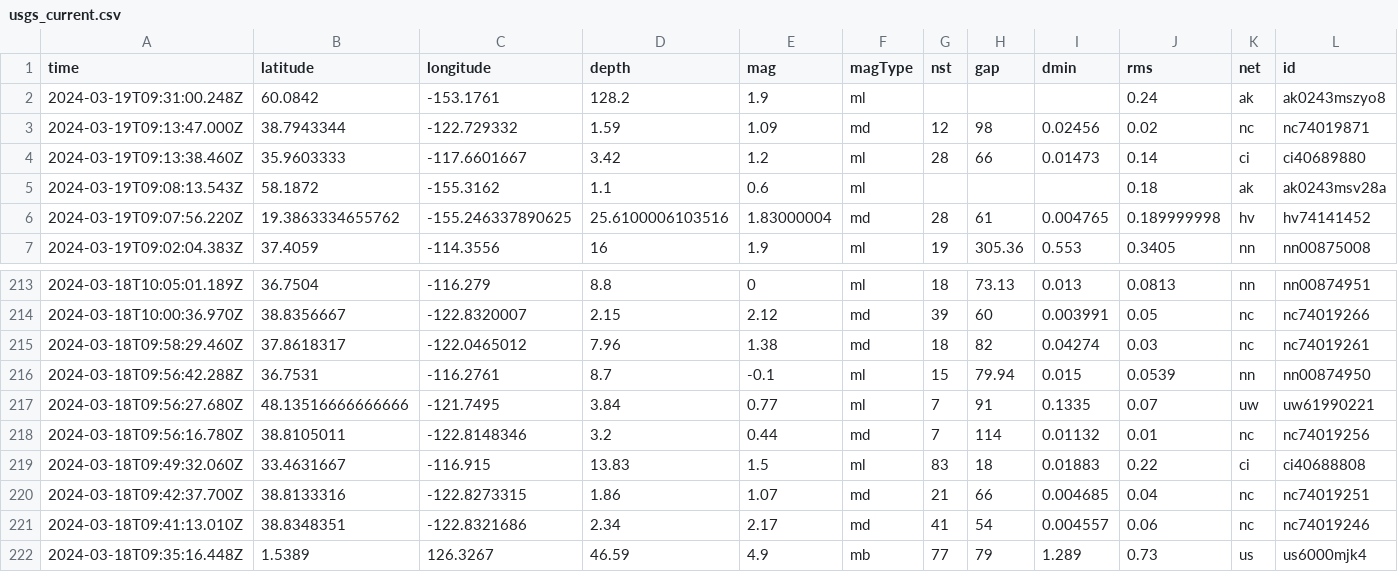
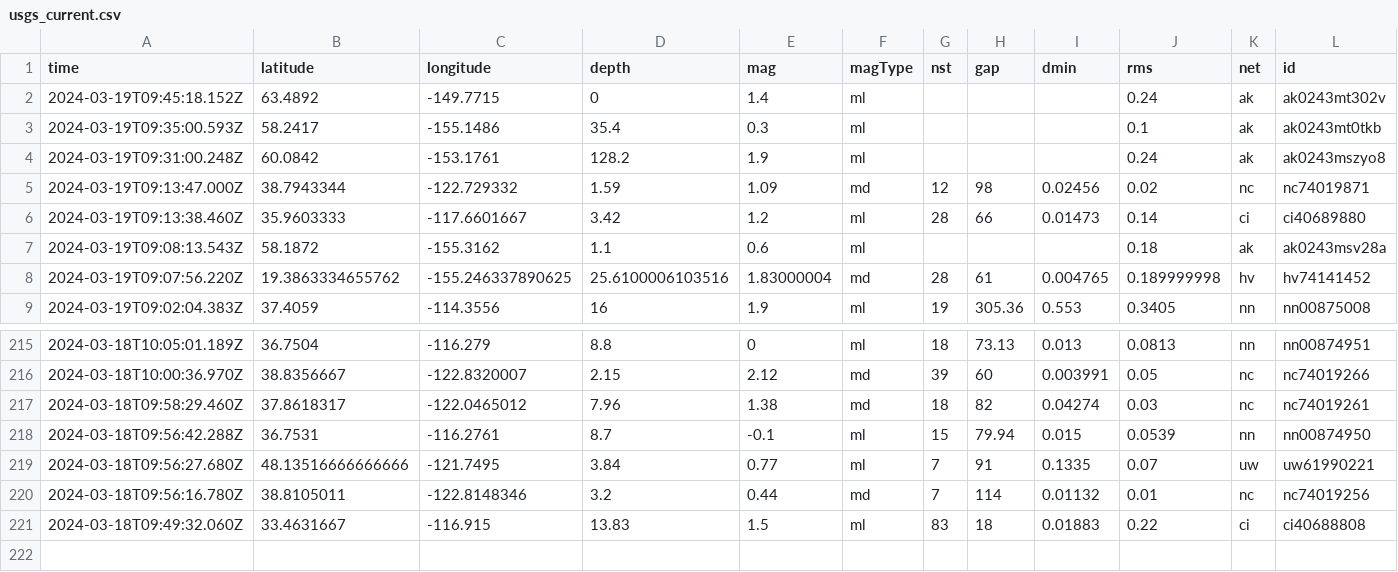
Before and after one commit to namakshenas/Github-Action-Data-Pipeline, a CSV file: usgs_current.csv, drawn as a sheet; only a part is shown, gaps mark what is left out; removed rows and columns are numbered as before the commit, all else as after; rows hold the shown columns only; the diff names each change by its address in the sheet, - before the commit and + after, or states it on an @@ line.

Commit message:
Latest data: Tue Mar 19 09:47:47 UTC 2024

```diff
--- a/usgs_current.csv
+++ b/usgs_current.csv
+row 2: 2024-03-19T09:45:18.152Z | 63.4892 | -149.7715 | 0 | 1.4 | ml |  |  |  | 0.24 | ak | ak0243mt302v
+row 3: 2024-03-19T09:35:00.593Z | 58.2417 | -155.1486 | 35.4 | 0.3 | ml |  |  |  | 0.1 | ak | ak0243mt0tkb
-row 220: 2024-03-18T09:42:37.700Z | 38.8133316 | -122.8273315 | 1.86 | 1.07 | md | 21 | 66 | 0.004685 | 0.04 | nc | nc74019251
-row 221: 2024-03-18T09:41:13.010Z | 38.8348351 | -122.8321686 | 2.34 | 2.17 | md | 41 | 54 | 0.004557 | 0.06 | nc | nc74019246
-row 222: 2024-03-18T09:35:16.448Z | 1.5389 | 126.3267 | 46.59 | 4.9 | mb | 77 | 79 | 1.289 | 0.73 | us | us6000mjk4
```
